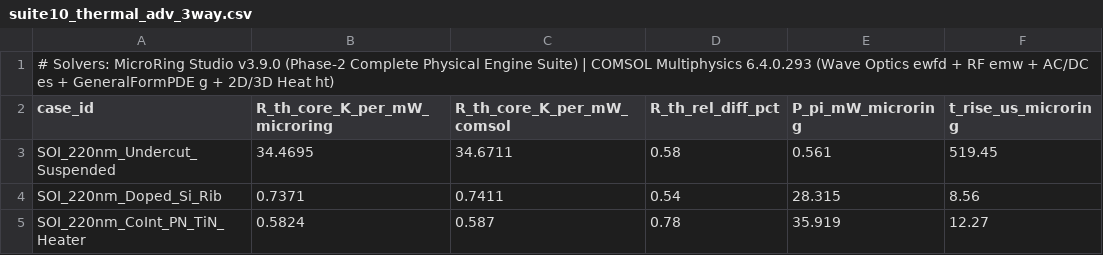
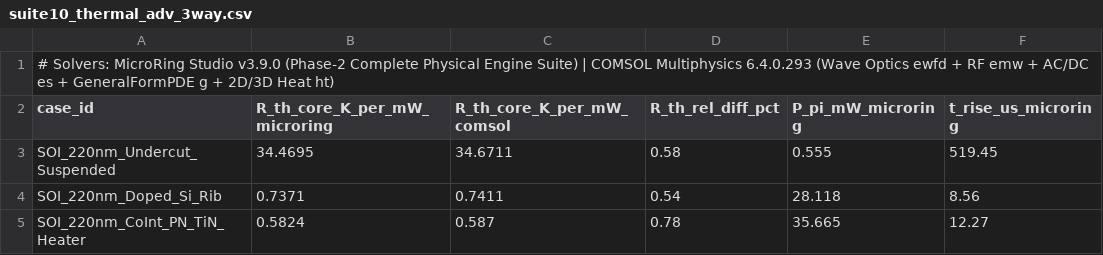
Before and after one commit to ZhihaoRenKevin/microring-studio, a CSV file: benchmarks/outputs/suite10_thermal_adv_3way.csv, drawn as a sheet; only a part is shown; the diff names each change by its address in the sheet, - before the commit and + after, or states it on an @@ line.

```diff
--- a/benchmarks/outputs/suite10_thermal_adv_3way.csv
+++ b/benchmarks/outputs/suite10_thermal_adv_3way.csv
-E3 (P_pi_mW_microring): 0.561
+E3 (P_pi_mW_microring): 0.555
-E4 (P_pi_mW_microring): 28.315
+E4 (P_pi_mW_microring): 28.118
-E5 (P_pi_mW_microring): 35.919
+E5 (P_pi_mW_microring): 35.665
```
Also changed, not shown: benchmarks/outputs/suite13_mzi_3d_io.csv, benchmarks/outputs/suite2_coupler_3dfdtd_gpu.csv, 31 other files.
